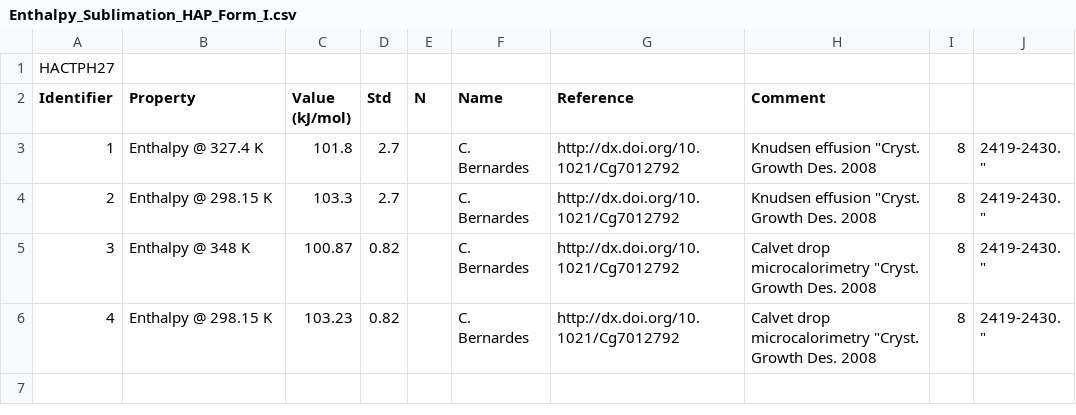
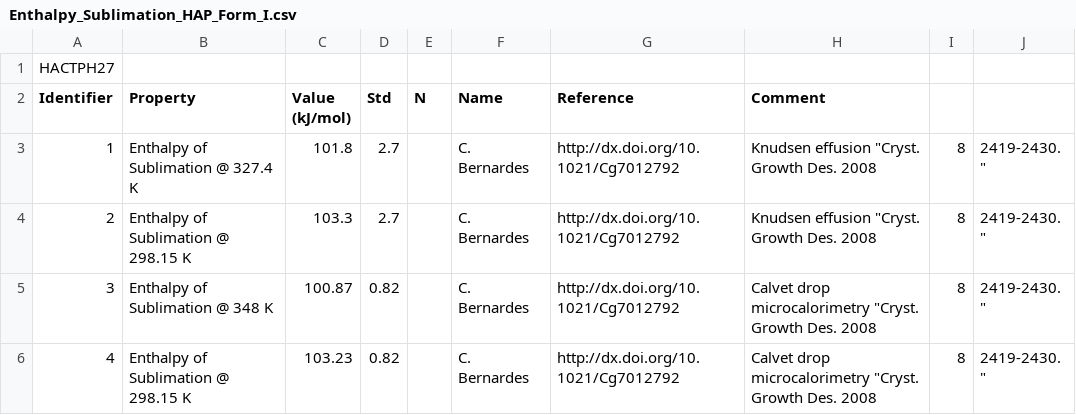
Before and after one commit to ccdc-opensource/collaboration-bestcsp-experimental-data, a CSV file: 4-Hydroxyacetophenone/Enthalpy_Sublimation_HAP_Form_I.csv, drawn as a sheet; the diff names each change by its address in the sheet, - before the commit and + after, or states it on an @@ line.

```diff
--- a/4-Hydroxyacetophenone/Enthalpy_Sublimation_HAP_Form_I.csv
+++ b/4-Hydroxyacetophenone/Enthalpy_Sublimation_HAP_Form_I.csv
-B3 (Property): Enthalpy @ 327.4 K
+B3 (Property): Enthalpy of Sublimation @ 327.4 K
-B4 (Property): Enthalpy @ 298.15 K
+B4 (Property): Enthalpy of Sublimation @ 298.15 K
-B5 (Property): Enthalpy @ 348 K
+B5 (Property): Enthalpy of Sublimation @ 348 K
-B6 (Property): Enthalpy @ 298.15 K
+B6 (Property): Enthalpy of Sublimation @ 298.15 K
```
Also changed, not shown: 4-Hydroxyacetophenone/Enthalpy_Sublimation_HAP_Form_II.csv.
